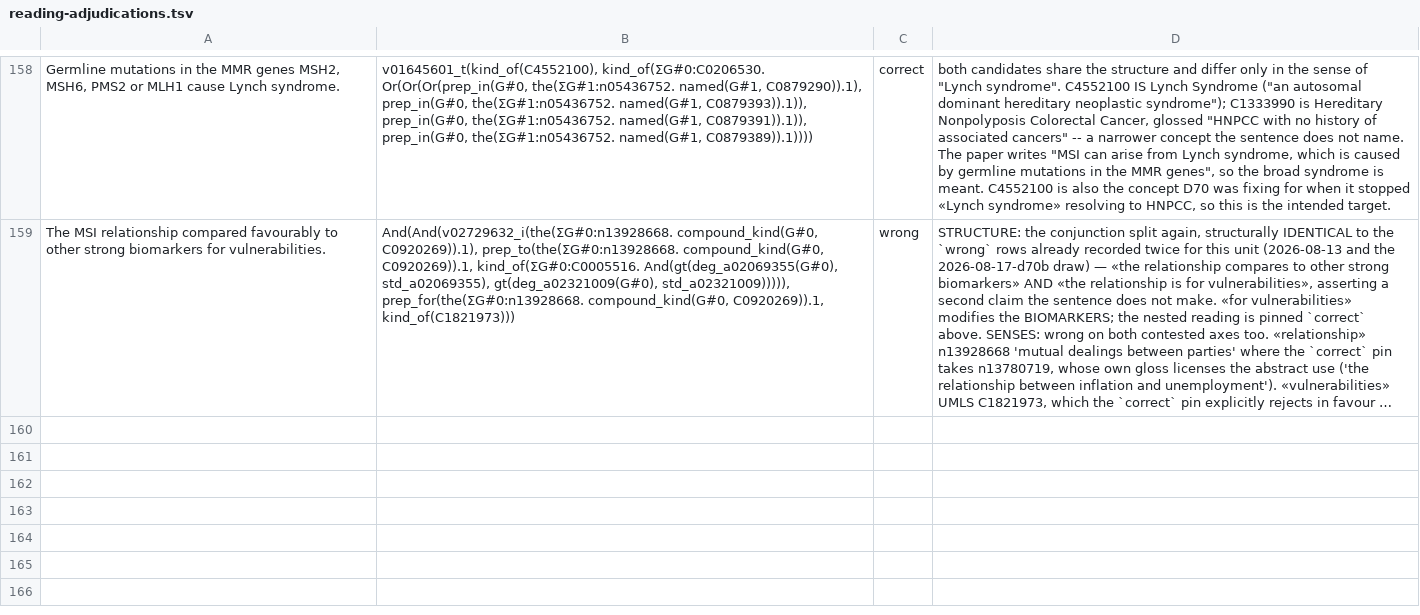
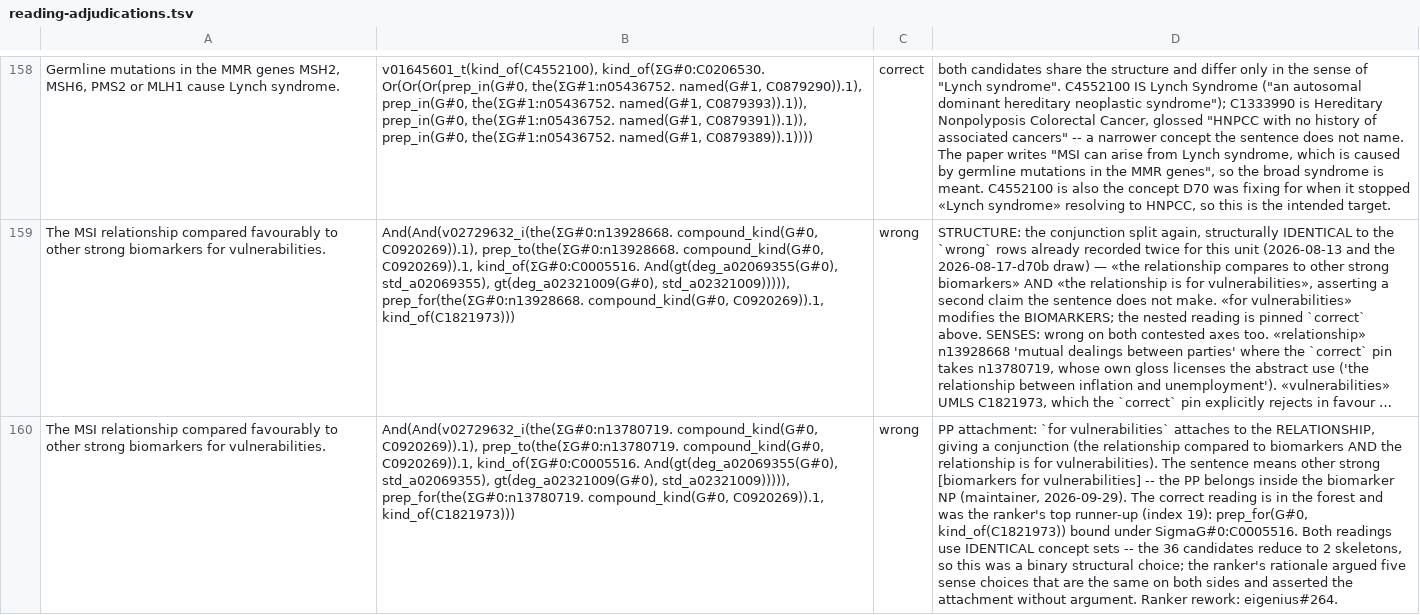
Before and after one commit to eigenius/eigenius, a TSV file: experiments/parsing/reading-adjudications.tsv, drawn as a sheet; only a part is shown, gaps mark what is left out; long unchanged cells end in …; the diff names each change by its address in the sheet, - before the commit and + after, or states it on an @@ line.

```diff
--- a/experiments/parsing/reading-adjudications.tsv
+++ b/experiments/parsing/reading-adjudications.tsv
+row 160: The MSI relationship compared favourably to other strong biomarkers for vulnerabilities. | And(And(v02729632_i(the(ΣG#0:n13780719. compound_kind(G#0, C0920269)).1), prep_to(the(ΣG#0:n13780719. compound_kind(G#0, C0920269)).1, kind_of(ΣG#0:C0005516. And(gt(deg_a02069355(G#0), std_a02069355), gt(deg_a02321009(G#0), std_a02321009))))), prep_for(the(ΣG#0:n13780719. compound_kind(G#0, C0920269)).1, kind_of(C1821973))) | wrong | PP attachment: `for vulnerabilities` attaches to the RELATIONSHIP, giving a conjunction (the relationship compared to biomarkers AND the relationship is for vulnerabilities). The sentence means other strong [biomarkers for vulnerabilities] -- the PP belongs inside the biomarker NP (maintainer, 2026-09-29). The correct reading is in the forest and was the ranker's top runner-up (index 19): prep_for(G#0, kind_of(C1821973)) bound under SigmaG#0:C0005516. Both readings use IDENTICAL concept sets -- the 36 candidates reduce to 2 skeletons, so this was a binary structural choice; the ranker's rationale argued five sense choices that are the same on both sides and asserted the attachment without argument. Ranker rework: eigenius#264.
```
Also changed, not shown: 4 other files.
